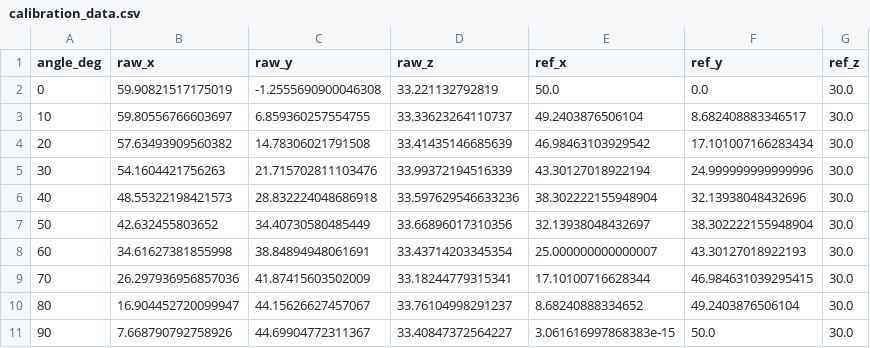
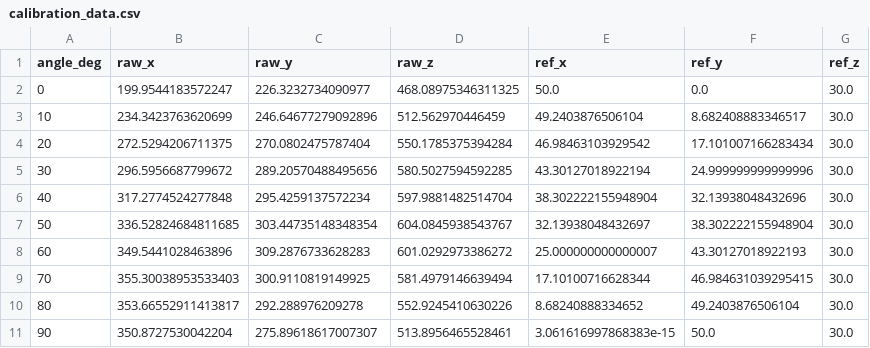
Before and after one commit to foyreet/scoltech, a CSV file: calibration_data.csv, drawn as a sheet; only a part is shown; the diff covers the shown part only.

```diff
--- a/calibration_data.csv
+++ b/calibration_data.csv
@@ -1,11 +1,11 @@
 angle_deg,raw_x,raw_y,raw_z,ref_x,ref_y,ref_z
-0,59.90821517175019,-1.2555690900046308,33.221132792819,50.0,0.0,30.0
-10,59.80556766603697,6.859360257554755,33.33623264110737,49.2403876506104,8.682408883346517,30.0
-20,57.63493909560382,14.78306021791508,33.41435146685639,46.98463103929542,17.101007166283434,30.0
-30,54.1604421756263,21.715702811103476,33.99372194516339,43.30127018922194,24.999999999999996,30.0
-40,48.55322198421573,28.832224048686918,33.597629546633236,38.302222155948904,32.13938048432696,30.0
-50,42.632455803652,34.40730580485449,33.66896017310356,32.13938048432697,38.302222155948904,30.0
-60,34.61627381855998,38.84894948061691,33.43714203345354,25.000000000000007,43.30127018922193,30.0
-70,26.297936956857036,41.87415603502009,33.18244779315341,17.10100716628344,46.984631039295415,30.0
-80,16.904452720099947,44.15626627457067,33.76104998291237,8.68240888334652,49.2403876506104,30.0
-90,7.668790792758926,44.69904772311367,33.40847372564227,3.061616997868383e-15,50.0,30.0
+0,199.9544183572247,226.3232734090977,468.08975346311325,50.0,0.0,30.0
+10,234.3423763620699,246.64677279092896,512.562970446459,49.2403876506104,8.682408883346517,30.0
+20,272.5294206711375,270.0802475787404,550.1785375394284,46.98463103929542,17.101007166283434,30.0
+30,296.5956687799672,289.20570488495656,580.5027594592285,43.30127018922194,24.999999999999996,30.0
+40,317.2774524277848,295.4259137572234,597.9881482514704,38.302222155948904,32.13938048432696,30.0
+50,336.52824684811685,303.44735148348354,604.0845938543767,32.13938048432697,38.302222155948904,30.0
+60,349.5441028463896,309.2876733628283,601.0292973386272,25.000000000000007,43.30127018922193,30.0
+70,355.30038953533403,300.9110819149925,581.4979146639494,17.10100716628344,46.984631039295415,30.0
+80,353.66552911413817,292.288976209278,552.9245410630226,8.68240888334652,49.2403876506104,30.0
+90,350.8727530042204,275.89618617007307,513.8956465528461,3.061616997868383e-15,50.0,30.0
```
Also changed, not shown: 78 edited cells elsewhere in this file, 5 other files.
